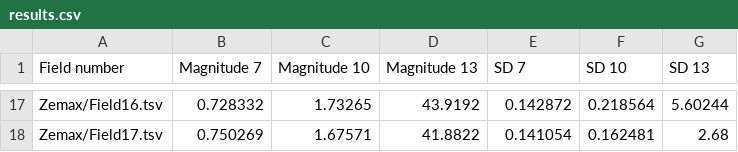
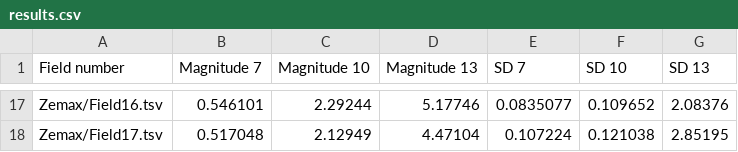
Before and after one commit to claudioarena/FGS-Sim, a CSV file: centroid-v3/results.csv, drawn as a sheet; only a part is shown, gaps mark what is left out; the diff covers the shown part only; the diff names each change by its address in the sheet, - before the commit and + after, or states it on an @@ line.

```diff
--- a/centroid-v3/results.csv
+++ b/centroid-v3/results.csv
-B17 (Magnitude 7): 0.728332
+B17 (Magnitude 7): 0.546101
-C17 (Magnitude 10): 1.73265
+C17 (Magnitude 10): 2.29244
-D17 (Magnitude 13): 43.9192
+D17 (Magnitude 13): 5.17746
-E17 (SD 7): 0.142872
+E17 (SD 7): 0.0835077
-F17 (SD 10): 0.218564
+F17 (SD 10): 0.109652
-G17 (SD 13): 5.60244
+G17 (SD 13): 2.08376
-B18 (Magnitude 7): 0.750269
+B18 (Magnitude 7): 0.517048
-C18 (Magnitude 10): 1.67571
+C18 (Magnitude 10): 2.12949
-D18 (Magnitude 13): 41.8822
+D18 (Magnitude 13): 4.47104
-E18 (SD 7): 0.141054
+E18 (SD 7): 0.107224
-F18 (SD 10): 0.162481
+F18 (SD 10): 0.121038
-G18 (SD 13): 2.68
+G18 (SD 13): 2.85195
```
Also changed, not shown: 90 edited cells elsewhere in this file, 37 other files.
